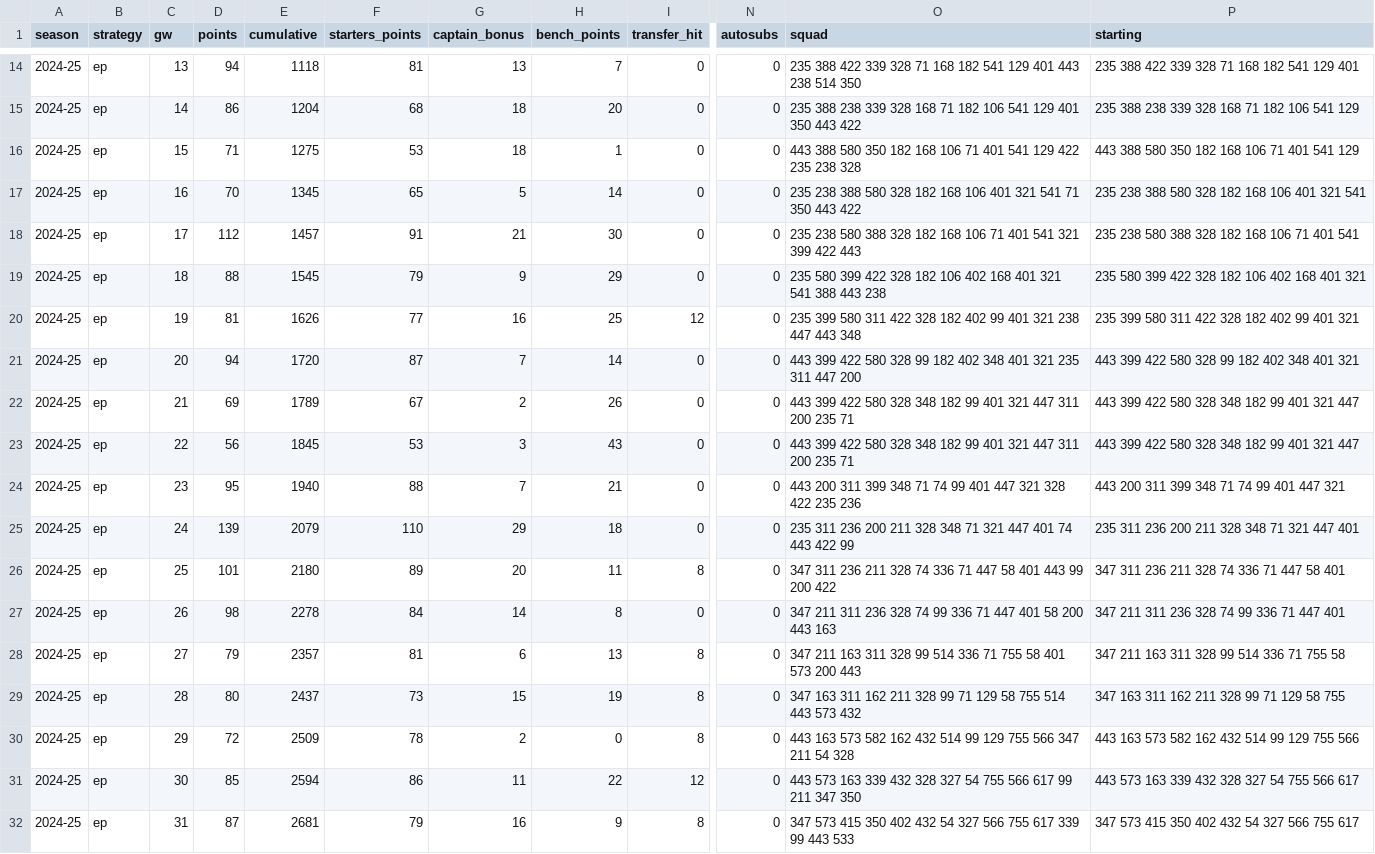
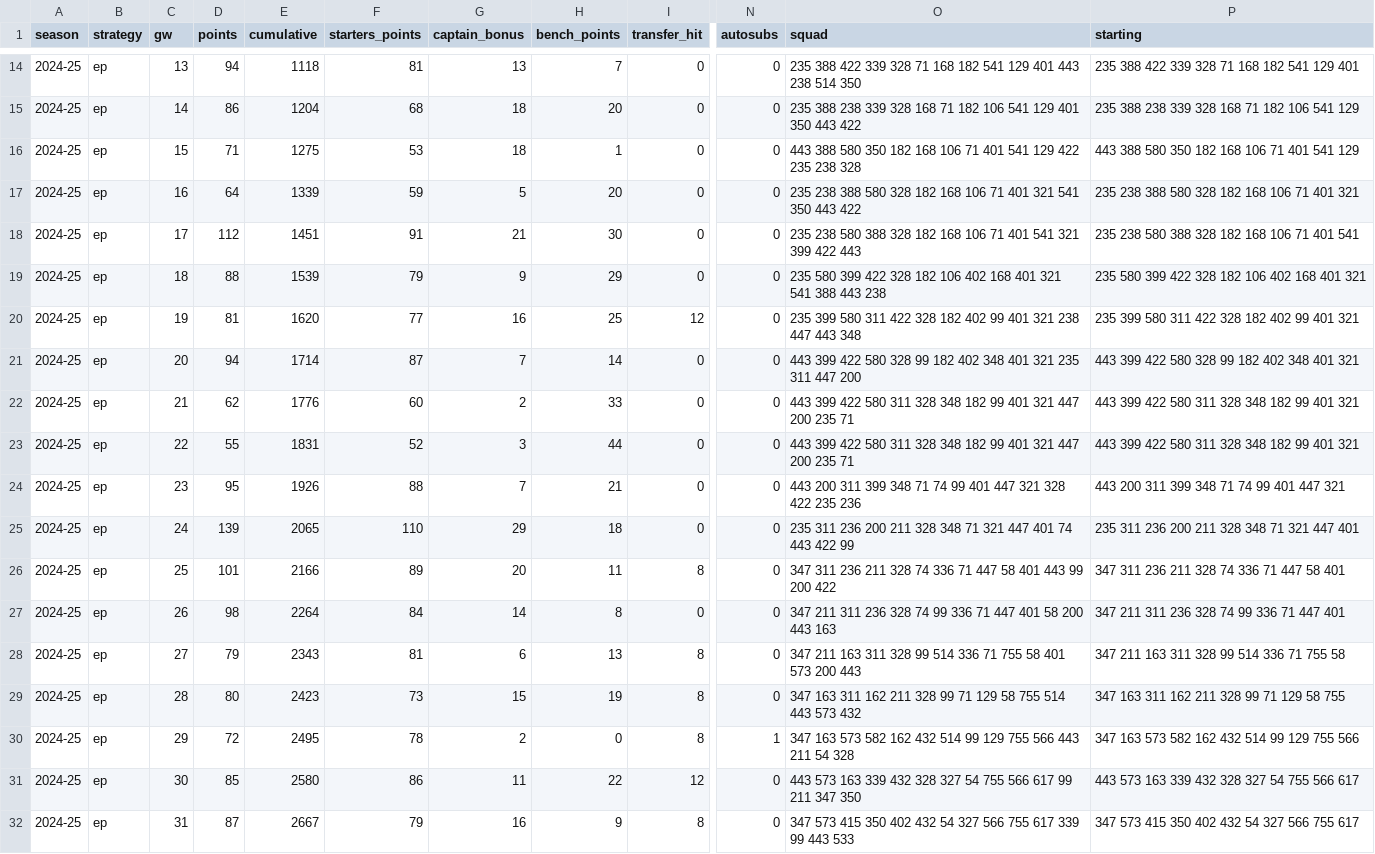
Before and after one commit to daltonoscar0/fpl-optimizer, a CSV file: results/2024-25-ep.csv, drawn as a sheet; only a part is shown, gaps mark what is left out; the diff covers the shown part only; the diff names each change by its address in the sheet, - before the commit and + after, or states it on an @@ line.

```diff
--- a/results/2024-25-ep.csv
+++ b/results/2024-25-ep.csv
-D17 (points): 70
+D17 (points): 64
-E17 (cumulative): 1345
+E17 (cumulative): 1339
-F17 (starters_points): 65
+F17 (starters_points): 59
-H17 (bench_points): 14
+H17 (bench_points): 20
-O17 (squad): …168 106 401 321 541 71 350 443…
+O17 (squad): …168 106 71 401 321 541 350 443…
-P17 (starting): 235 238 388 580 328 182 168 106 401 321 541
+P17 (starting): 235 238 388 580 328 182 168 106 71 401 321
-E18 (cumulative): 1457
+E18 (cumulative): 1451
-E19 (cumulative): 1545
+E19 (cumulative): 1539
-E20 (cumulative): 1626
+E20 (cumulative): 1620
-E21 (cumulative): 1720
+E21 (cumulative): 1714
-D22 (points): 69
+D22 (points): 62
-E22 (cumulative): 1789
+E22 (cumulative): 1776
-F22 (starters_points): 67
+F22 (starters_points): 60
-H22 (bench_points): 26
+H22 (bench_points): 33
-O22:O23 (squad): …422 580 328 348 182 99 401 321 447 311 200 235…
+O22:O23 (squad): …422 580 311 328 348 182 99 401 321 447 200 235…
-P22:P23 (starting): 443 399 422 580 328 348 182 99 401 321 447
+P22:P23 (starting): 443 399 422 580 311 328 348 182 99 401 321
-D23 (points): 56
+D23 (points): 55
-E23 (cumulative): 1845
+E23 (cumulative): 1831
-F23 (starters_points): 53
+F23 (starters_points): 52
-H23 (bench_points): 43
+H23 (bench_points): 44
-E24 (cumulative): 1940
+E24 (cumulative): 1926
-E25 (cumulative): 2079
+E25 (cumulative): 2065
-E26 (cumulative): 2180
+E26 (cumulative): 2166
-E27 (cumulative): 2278
+E27 (cumulative): 2264
-E28 (cumulative): 2357
+E28 (cumulative): 2343
-E29 (cumulative): 2437
+E29 (cumulative): 2423
-E30 (cumulative): 2509
+E30 (cumulative): 2495
-N30 (autosubs): 0
+N30 (autosubs): 1
-O30 (squad): 443 163 573 582 162 432 514 99 129 755 566 347 211 54…
+O30 (squad): 347 163 573 582 162 432 514 99 129 755 566 443 211 54…
-P30 (starting): 443 163 573 582 162 432 514 99 129 755 566
+P30 (starting): 347 163 573 582 162 432 514 99 129 755 566
-E31 (cumulative): 2594
+E31 (cumulative): 2580
-E32 (cumulative): 2681
+E32 (cumulative): 2667
```
Also changed, not shown: 12 edited cells elsewhere in this file, results/2023-24-ep.csv, results/2023-24-model.csv, 10 other files.
